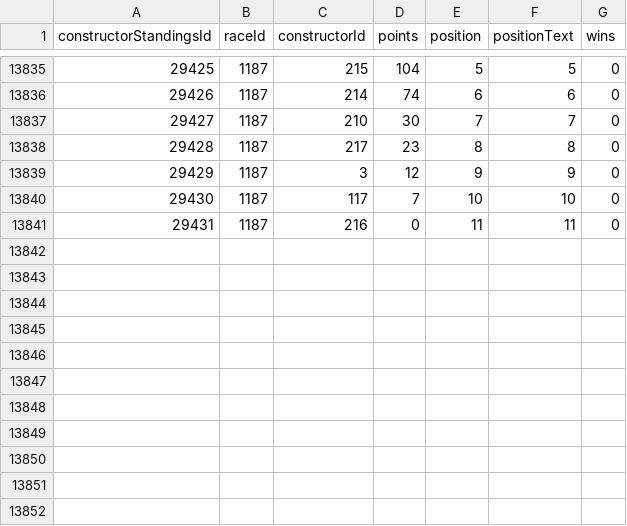
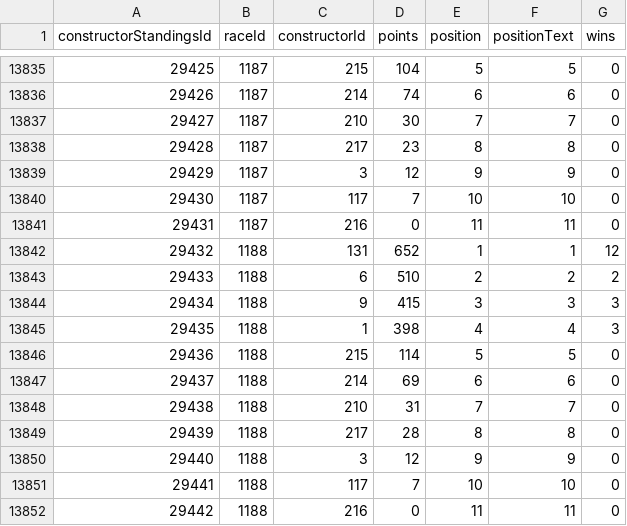
Before and after one commit to JaimeRmz/f1-predictor, a CSV file: data/constructor_standings.csv, drawn as a sheet; only a part is shown, gaps mark what is left out.

```diff
--- a/data/constructor_standings.csv
+++ b/data/constructor_standings.csv
@@ -13841 +13841,12 @@ constructorStandingsId,raceId,constructorId,points,position,positionText,wins
 29431,1187,216,0,11,11,0
+29432,1188,131,652,1,1,12
+29433,1188,6,510,2,2,2
+29434,1188,9,415,3,3,3
+29435,1188,1,398,4,4,3
+29436,1188,215,114,5,5,0
+29437,1188,214,69,6,6,0
+29438,1188,210,31,7,7,0
+29439,1188,217,28,8,8,0
+29440,1188,3,12,9,9,0
+29441,1188,117,7,10,10,0
+29442,1188,216,0,11,11,0
```
Also changed, not shown: data/driver_standings.csv, data/drivers.csv, 4 other files.
